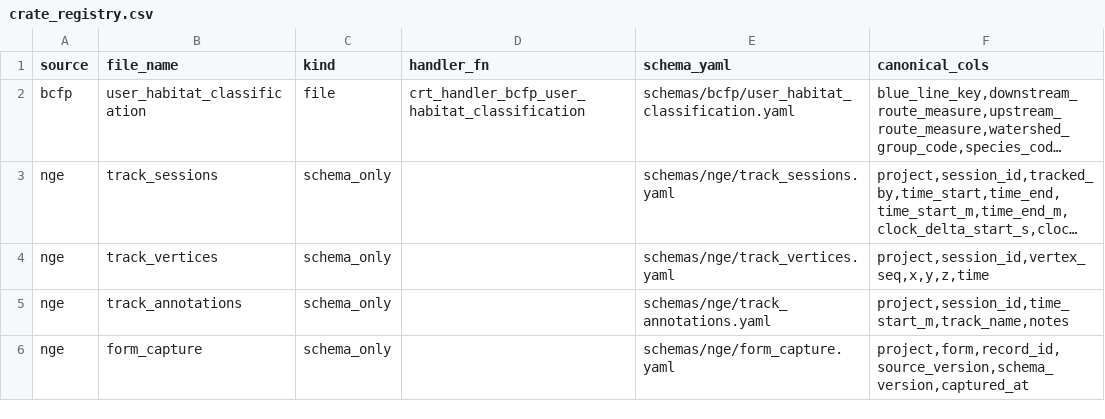
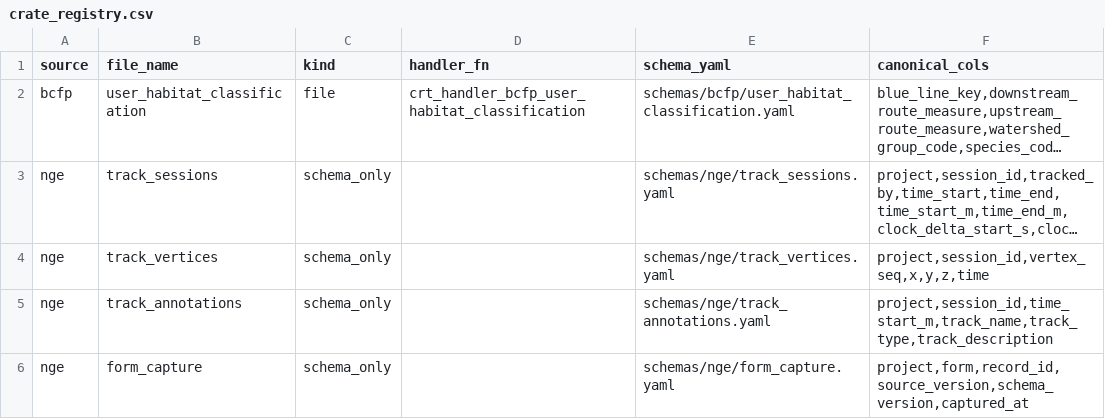
Before and after one commit to NewGraphEnvironment/crate, a CSV file: inst/extdata/crate_registry.csv, drawn as a sheet; long unchanged cells end in …; the diff names each change by its address in the sheet, - before the commit and + after, or states it on an @@ line.

```diff
--- a/inst/extdata/crate_registry.csv
+++ b/inst/extdata/crate_registry.csv
-F5 (canonical_cols): project,session_id,time_start_m,track_name,notes
+F5 (canonical_cols): project,session_id,time_start_m,track_name,track_type,track_description
```
Also changed, not shown: 5 other files.
